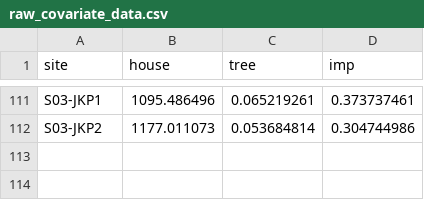
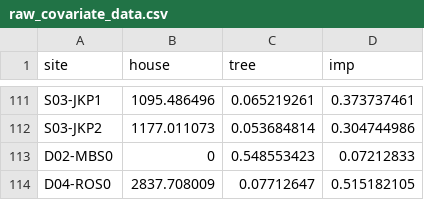
Before and after one commit to mfidino/coyote-mange, a CSV file: data/raw_covariate_data.csv, drawn as a sheet; only a part is shown, gaps mark what is left out.

```diff
--- a/data/raw_covariate_data.csv
+++ b/data/raw_covariate_data.csv
@@ -112 +112,3 @@ S03-JKP1,1095.486496,0.065219261,0.373737461
 S03-JKP2,1177.011073,0.053684814,0.304744986
+D02-MBS0,0,0.548553423,0.07212833
+D04-ROS0,2837.708009,0.07712647,0.515182105
```
Also changed, not shown: 15 other files.
